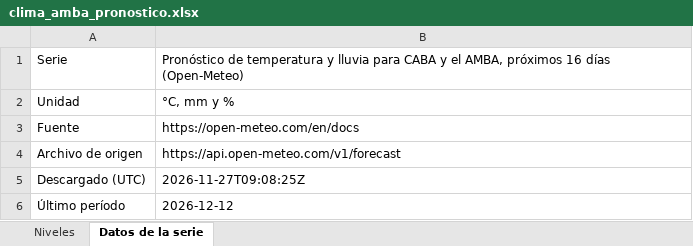
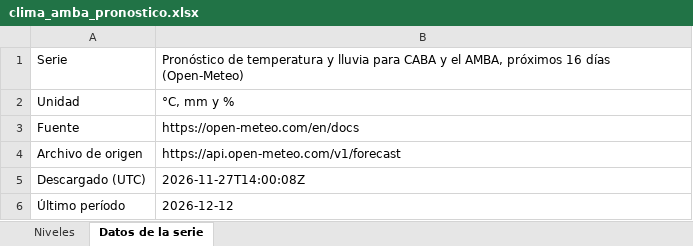
Before and after one commit to rodrigotperelsztein-source/monitor-series, an Excel workbook: data/excel/clima_amba_pronostico.xlsx, sheet Datos de la serie, drawn as a sheet; values as stored, in another font and other column widths than the file's, no borders; the diff names each change by its address in the sheet, - before the commit and + after, or states it on an @@ line.

```diff
--- a/data/excel/clima_amba_pronostico.xlsx (sheet Datos de la serie)
+++ b/data/excel/clima_amba_pronostico.xlsx (sheet Datos de la serie)
-B5: 2026-11-27T09:08:25Z
+B5: 2026-11-27T14:00:08Z
```
Also changed, not shown: sheet Niveles, 54 other files.
